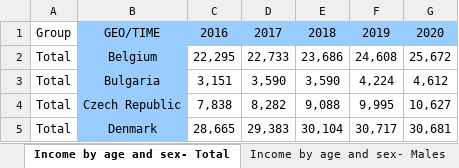
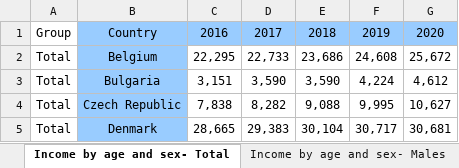
Before and after one commit to andremforte/FinalProjectDV, an Excel workbook: Income_Andre.xlsx, sheet Income by age and sex- Total, drawn as a sheet; only a part is shown; values as stored, in another font and other column widths than the file's, no borders; the diff names each change by its address in the sheet, - before the commit and + after, or states it on an @@ line.

Commit message:
Add files via upload

```diff
--- a/Income_Andre.xlsx (sheet Income by age and sex- Total)
+++ b/Income_Andre.xlsx (sheet Income by age and sex- Total)
-B1: GEO/TIME
+B1: Country
```
